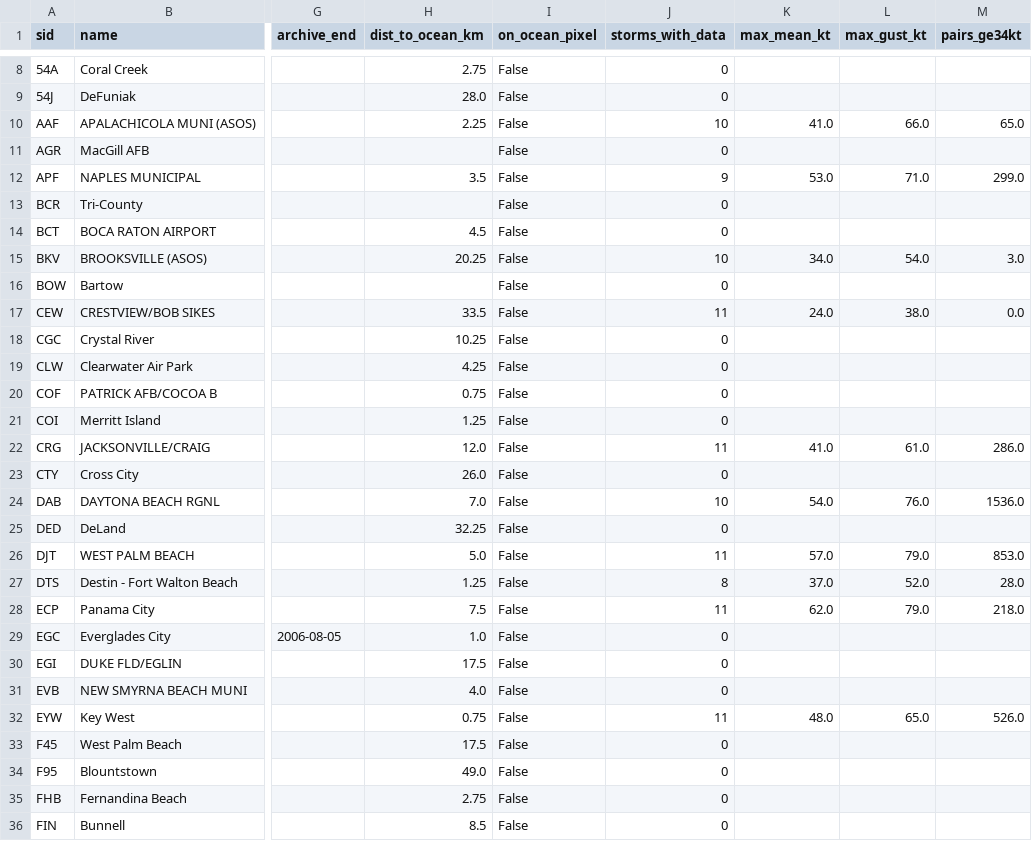
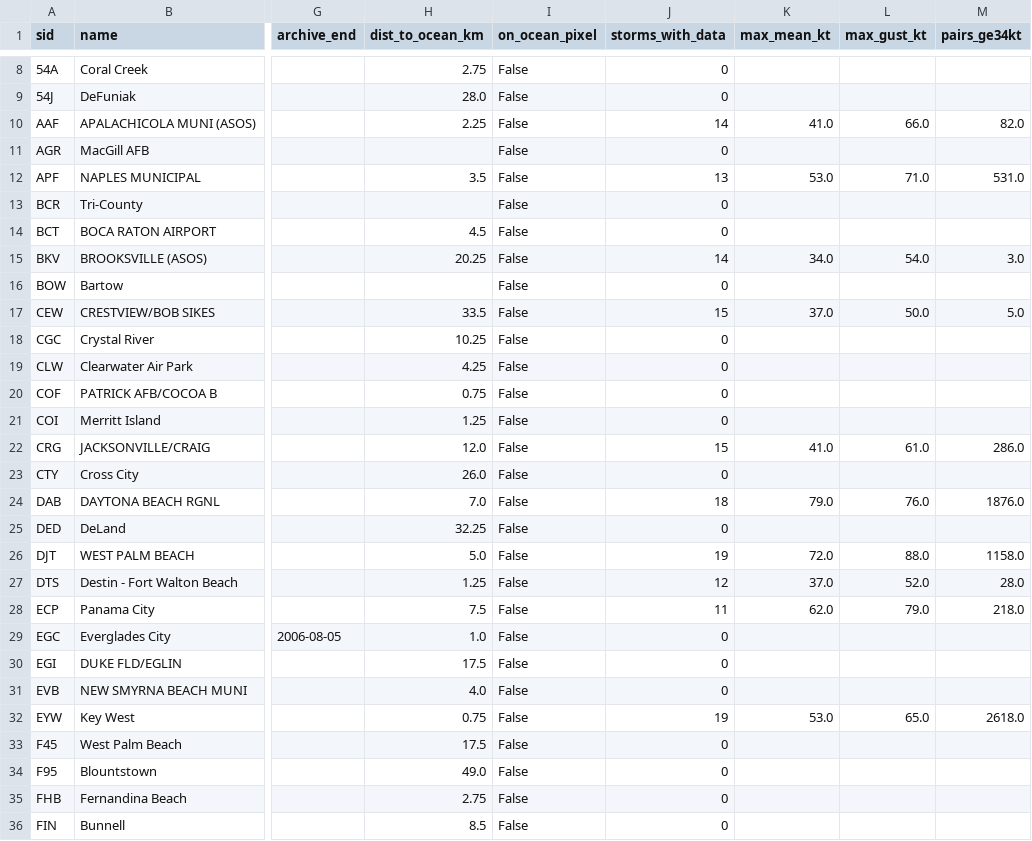
Before and after one commit to Sebasi3i/StormShield, a CSV file: data/calibration/fl_hurricane_gust_data/stations.csv, drawn as a sheet; only a part is shown, gaps mark what is left out; the diff covers the shown part only; the diff names each change by its address in the sheet, - before the commit and + after, or states it on an @@ line.

```diff
--- a/data/calibration/fl_hurricane_gust_data/stations.csv
+++ b/data/calibration/fl_hurricane_gust_data/stations.csv
-J10 (storms_with_data): 10
+J10 (storms_with_data): 14
-M10 (pairs_ge34kt): 65.0
+M10 (pairs_ge34kt): 82.0
-J12 (storms_with_data): 9
+J12 (storms_with_data): 13
-M12 (pairs_ge34kt): 299.0
+M12 (pairs_ge34kt): 531.0
-J15 (storms_with_data): 10
+J15 (storms_with_data): 14
-J17 (storms_with_data): 11
+J17 (storms_with_data): 15
-K17 (max_mean_kt): 24.0
+K17 (max_mean_kt): 37.0
-L17 (max_gust_kt): 38.0
+L17 (max_gust_kt): 50.0
-M17 (pairs_ge34kt): 0.0
+M17 (pairs_ge34kt): 5.0
-J22 (storms_with_data): 11
+J22 (storms_with_data): 15
-J24 (storms_with_data): 10
+J24 (storms_with_data): 18
-K24 (max_mean_kt): 54.0
+K24 (max_mean_kt): 79.0
-M24 (pairs_ge34kt): 1536.0
+M24 (pairs_ge34kt): 1876.0
-J26 (storms_with_data): 11
+J26 (storms_with_data): 19
-K26 (max_mean_kt): 57.0
+K26 (max_mean_kt): 72.0
-L26 (max_gust_kt): 79.0
+L26 (max_gust_kt): 88.0
-M26 (pairs_ge34kt): 853.0
+M26 (pairs_ge34kt): 1158.0
-J27 (storms_with_data): 8
+J27 (storms_with_data): 12
-J32 (storms_with_data): 11
+J32 (storms_with_data): 19
-K32 (max_mean_kt): 48.0
+K32 (max_mean_kt): 53.0
-M32 (pairs_ge34kt): 526.0
+M32 (pairs_ge34kt): 2618.0
```
Also changed, not shown: 67 edited cells elsewhere in this file, 19 other files.
